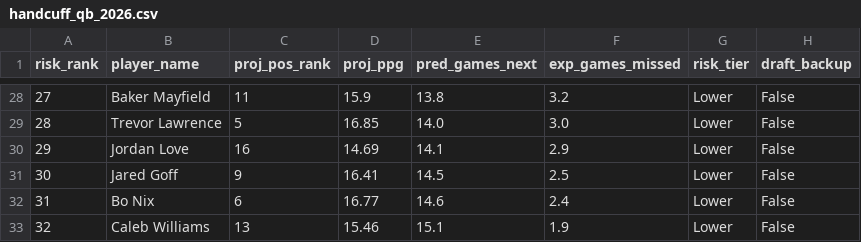
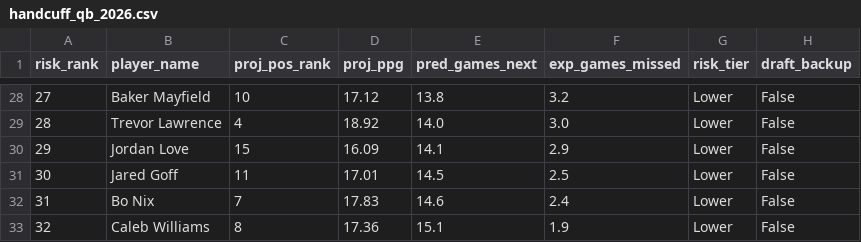
Before and after one commit to riders994/position_predictor, a CSV file: sports/football/reports/handcuff_qb_2026.csv, drawn as a sheet; only a part is shown, gaps mark what is left out; the diff covers the shown part only.

```diff
--- a/sports/football/reports/handcuff_qb_2026.csv
+++ b/sports/football/reports/handcuff_qb_2026.csv
@@ -28,6 +28,6 @@ risk_rank,player_name,proj_pos_rank,proj_ppg,pred_games_next,exp_games_missed,ri
-27,Baker Mayfield,11,15.9,13.8,3.2,Lower,False
-28,Trevor Lawrence,5,16.85,14.0,3.0,Lower,False
-29,Jordan Love,16,14.69,14.1,2.9,Lower,False
-30,Jared Goff,9,16.41,14.5,2.5,Lower,False
-31,Bo Nix,6,16.77,14.6,2.4,Lower,False
-32,Caleb Williams,13,15.46,15.1,1.9,Lower,False
+27,Baker Mayfield,10,17.12,13.8,3.2,Lower,False
+28,Trevor Lawrence,4,18.92,14.0,3.0,Lower,False
+29,Jordan Love,15,16.09,14.1,2.9,Lower,False
+30,Jared Goff,11,17.01,14.5,2.5,Lower,False
+31,Bo Nix,7,17.83,14.6,2.4,Lower,False
+32,Caleb Williams,8,17.36,15.1,1.9,Lower,False
```
Also changed, not shown: 64 edited cells elsewhere in this file, sports/football/reports/handcuff_rb_2026.csv, sports/football/reports/handcuff_rb_2026_half_ppr.csv, 18 other files.
